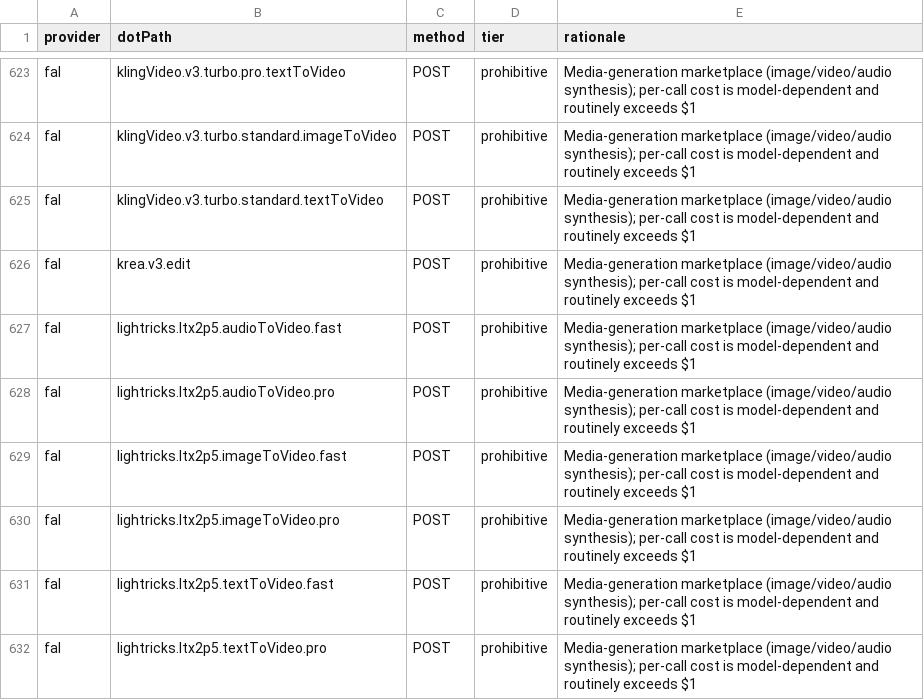
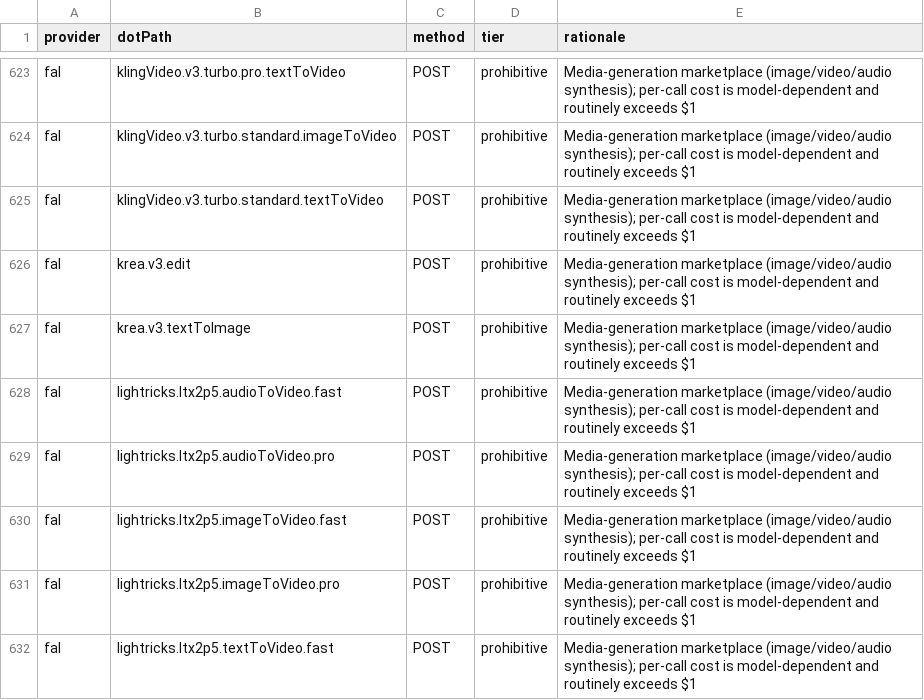
Before and after one commit to justintanner/apicity, a TSV file: scripts/endpoint-cost-tiers.tsv, drawn as a sheet; only a part is shown, gaps mark what is left out; the shorter side is filled out with more unchanged rows.

Commit message:
feat(fal): add Krea 3 text-to-image (ac-uy20rg) (#522)
Leaf under the krea.v3 scaffold owned by the edit endpoint.
low and medium bill $0.025 per output megapixel. The recording
uses reasoning_level low at 1024x1024 and billed 1.0 megapixels
($0.025).

Co-authored-by: superlzyguy <superlzyguy@users.noreply.github.com>

```diff
--- a/scripts/endpoint-cost-tiers.tsv
+++ b/scripts/endpoint-cost-tiers.tsv
@@ -626,2 +626,3 @@ fal	klingVideo.v3.turbo.standard.textToVideo	POST	prohibitive	Media-generation m
 fal	krea.v3.edit	POST	prohibitive	Media-generation marketplace (image/video/audio synthesis); per-call cost is model-dependent and routinely exceeds $1
+fal	krea.v3.textToImage	POST	prohibitive	Media-generation marketplace (image/video/audio synthesis); per-call cost is model-dependent and routinely exceeds $1
 fal	lightricks.ltx2p5.audioToVideo.fast	POST	prohibitive	Media-generation marketplace (image/video/audio synthesis); per-call cost is model-dependent and routinely exceeds $1
```
Also changed, not shown: scripts/endpoint-docs.tsv, 15 other files.
